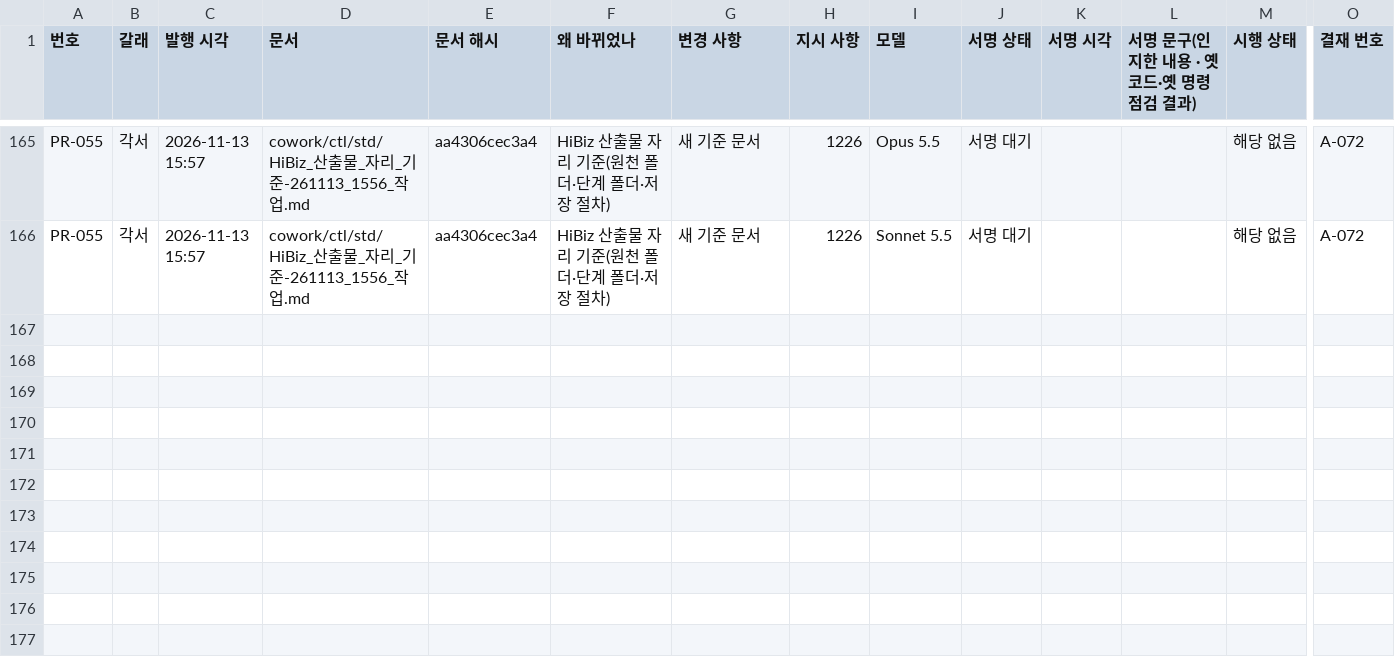
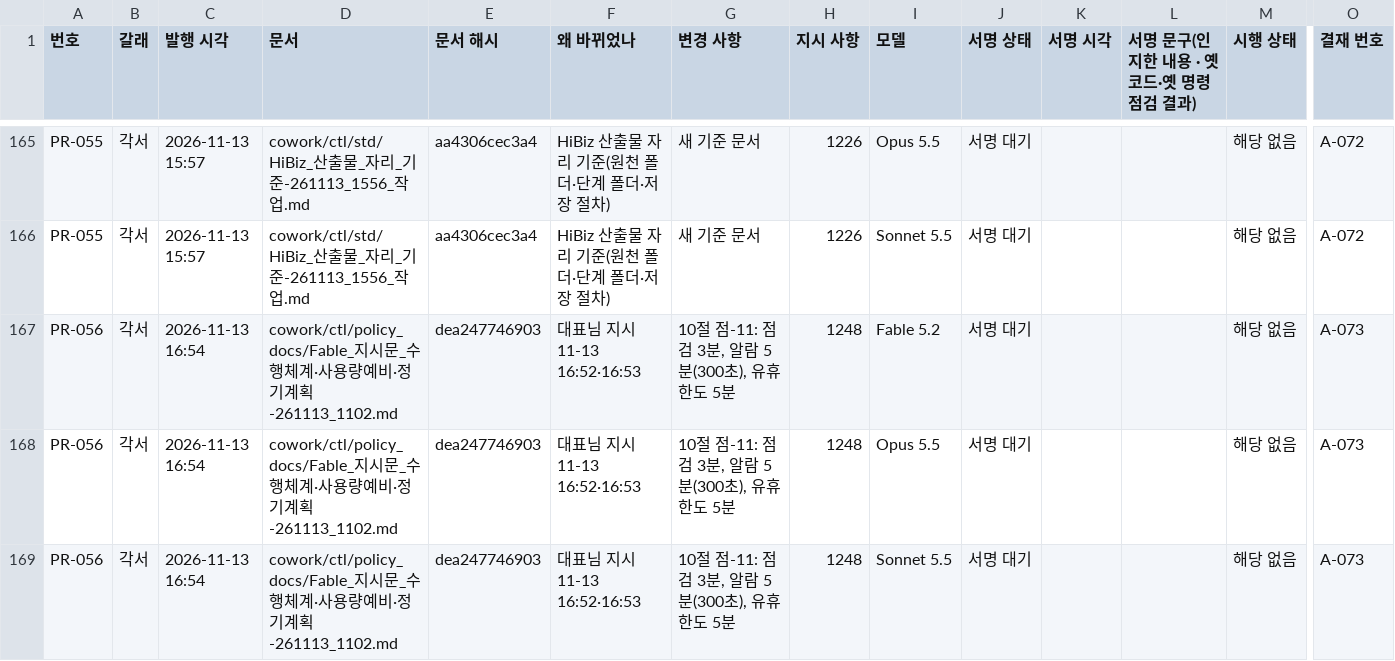
Before and after one commit to Kimsoowhan/hiven-ai-site, a TSV file: cowork/ctl/pledge_resign.tsv, drawn as a sheet; only a part is shown, gaps mark what is left out; rows hold the shown columns only; the diff names each change by its address in the sheet, - before the commit and + after, or states it on an @@ line.

```diff
--- a/cowork/ctl/pledge_resign.tsv
+++ b/cowork/ctl/pledge_resign.tsv
+row 167: PR-056 | 각서 | 2026-11-13 16:54 | cowork/ctl/policy_docs/Fable_지시문_수행체계·사용량예비·정기계획-261113_1102.md | dea247746903 | 대표님 지시 11-13 16:52·16:53 | 10절 점-11: 점검 3분, 알람 5분(300초), 유휴 한도 5분 | 1248 | Fable 5.2 | 서명 대기 |  |  | 해당 없음 | A-073
+row 168: PR-056 | 각서 | 2026-11-13 16:54 | cowork/ctl/policy_docs/Fable_지시문_수행체계·사용량예비·정기계획-261113_1102.md | dea247746903 | 대표님 지시 11-13 16:52·16:53 | 10절 점-11: 점검 3분, 알람 5분(300초), 유휴 한도 5분 | 1248 | Opus 5.5 | 서명 대기 |  |  | 해당 없음 | A-073
+row 169: PR-056 | 각서 | 2026-11-13 16:54 | cowork/ctl/policy_docs/Fable_지시문_수행체계·사용량예비·정기계획-261113_1102.md | dea247746903 | 대표님 지시 11-13 16:52·16:53 | 10절 점-11: 점검 3분, 알람 5분(300초), 유휴 한도 5분 | 1248 | Sonnet 5.5 | 서명 대기 |  |  | 해당 없음 | A-073
```
Also changed, not shown: cowork/ctl/approval_line.tsv, cowork/ctl/ceo_orders_index.tsv, 11 other files.
